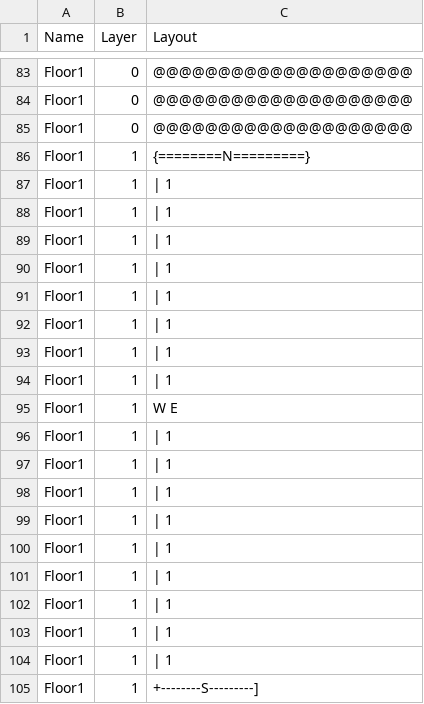
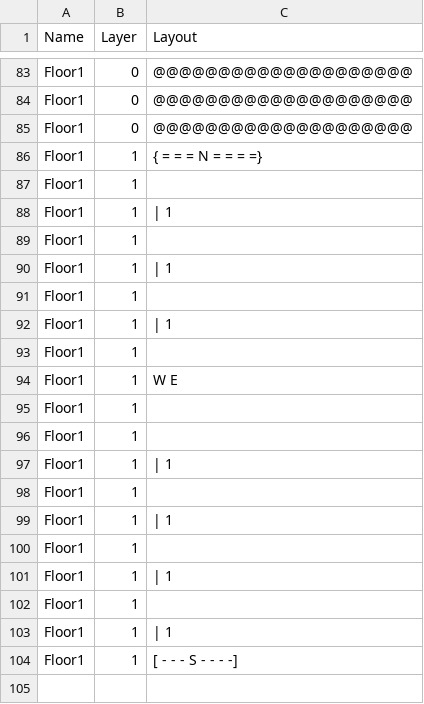
Before and after one commit to kwoolter/ZeldaQuest, a CSV file: model/data/default_floor_layouts.csv, drawn as a sheet; only a part is shown, gaps mark what is left out; removed rows and columns are numbered as before the commit, all else as after; the diff names each change by its address in the sheet, - before the commit and + after, or states it on an @@ line.

```diff
--- a/model/data/default_floor_layouts.csv
+++ b/model/data/default_floor_layouts.csv
-C86 (Layout): {========N=========}
+C86 (Layout): { = = = N = = = =}
+row 87: Floor1 | 1
+row 89: Floor1 | 1
+row 91: Floor1 | 1
+row 93: Floor1 | 1
@@ row 95 moved to row 94: Floor1 @@
+row 95: Floor1 | 1
+row 96: Floor1 | 1
+row 98: Floor1 | 1
+row 100: Floor1 | 1
+row 102: Floor1 | 1
-row 94: Floor1 | 1 | | 1
-row 96: Floor1 | 1 | | 1
-row 97: Floor1 | 1 | | 1
-row 98: Floor1 | 1 | | 1
-row 99: Floor1 | 1 | | 1
-row 100: Floor1 | 1 | | 1
-row 101: Floor1 | 1 | | 1
-row 102: Floor1 | 1 | | 1
-row 103: Floor1 | 1 | | 1
-row 104: Floor1 | 1 | | 1
-C104 (Layout): +--------S---------]
+C104 (Layout): [ - - - S - - - -]
```
Also changed, not shown: model/data/default_floor_objects.csv, 6 other files.
